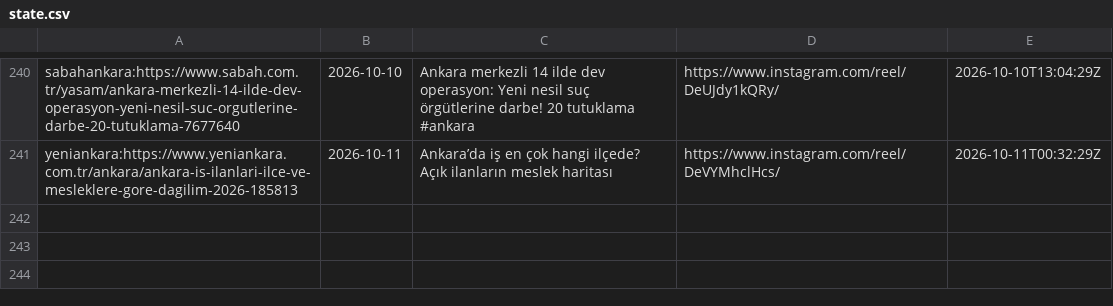
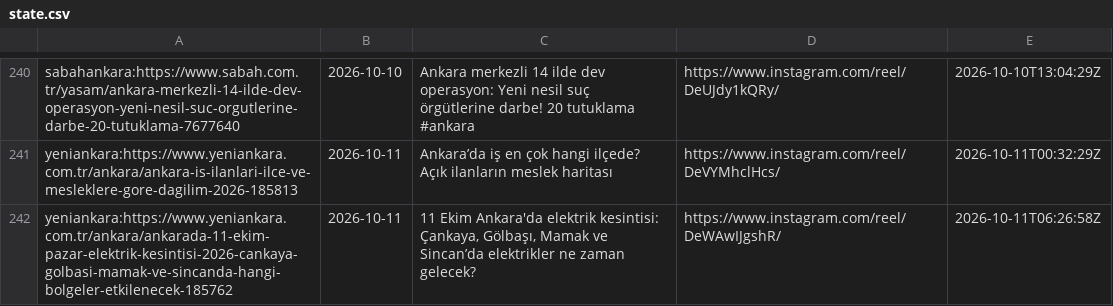
Before and after one commit to beachturk/6saniyedeankara-pipeline, a CSV file: projects/ankara/state.csv, drawn as a sheet; only a part is shown, gaps mark what is left out.

```diff
--- a/projects/ankara/state.csv
+++ b/projects/ankara/state.csv
@@ -241 +241,2 @@ sabahankara:https://www.sabah.com.tr/yasam/ankara-merkezli-14-ilde-dev-operasyon
 yeniankara:https://www.yeniankara.com.tr/ankara/ankara-is-ilanlari-ilce-ve-mesleklere-gore-dagilim-2026-185813,2026-10-11,Ankara’da iş en çok hangi ilçede? Açık ilanların meslek haritası,https://www.instagram.com/reel/DeVYMhclHcs/,2026-10-11T00:32:29Z
+yeniankara:https://www.yeniankara.com.tr/ankara/ankarada-11-ekim-pazar-elektrik-kesintisi-2026-cankaya-golbasi-mamak-ve-sincanda-hangi-bolgeler-etkilenecek-185762,2026-10-11,"11 Ekim Ankara'da elektrik kesintisi: Çankaya, Gölbaşı, Mamak ve Sincan’da elektrikler ne zaman gelecek?",https://www.instagram.com/reel/DeWAwIJgshR/,2026-10-11T06:26:58Z
```
